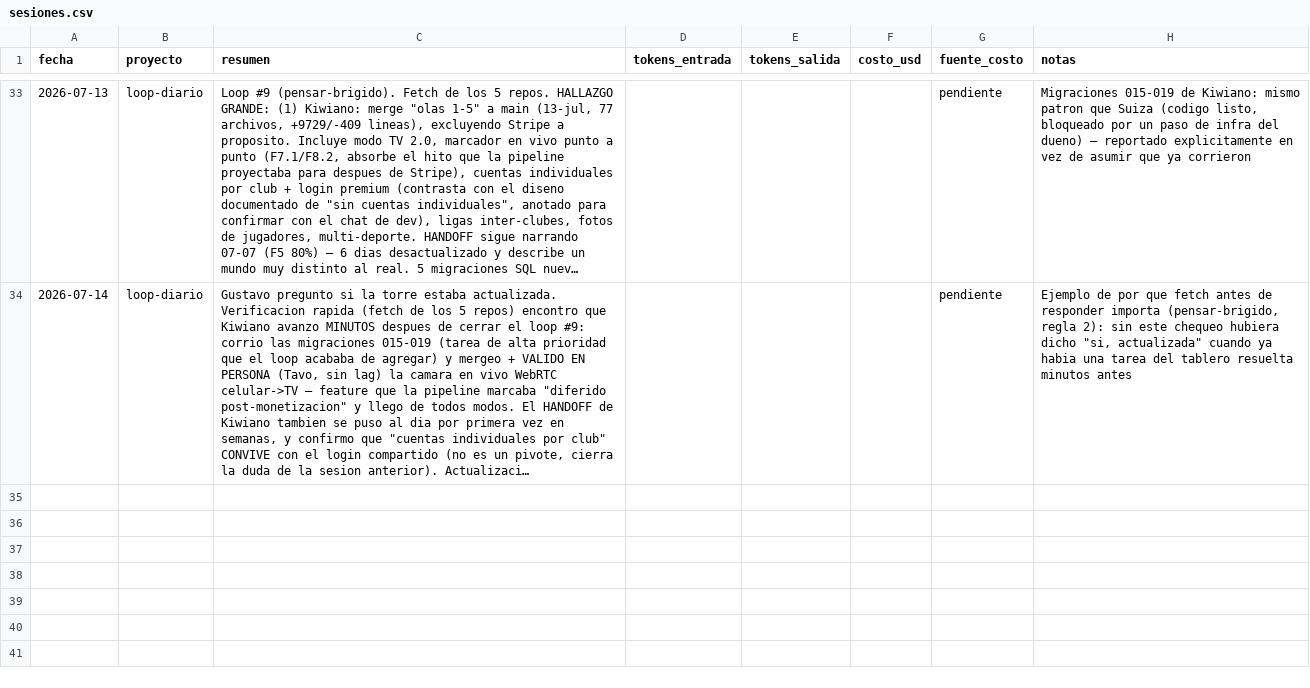
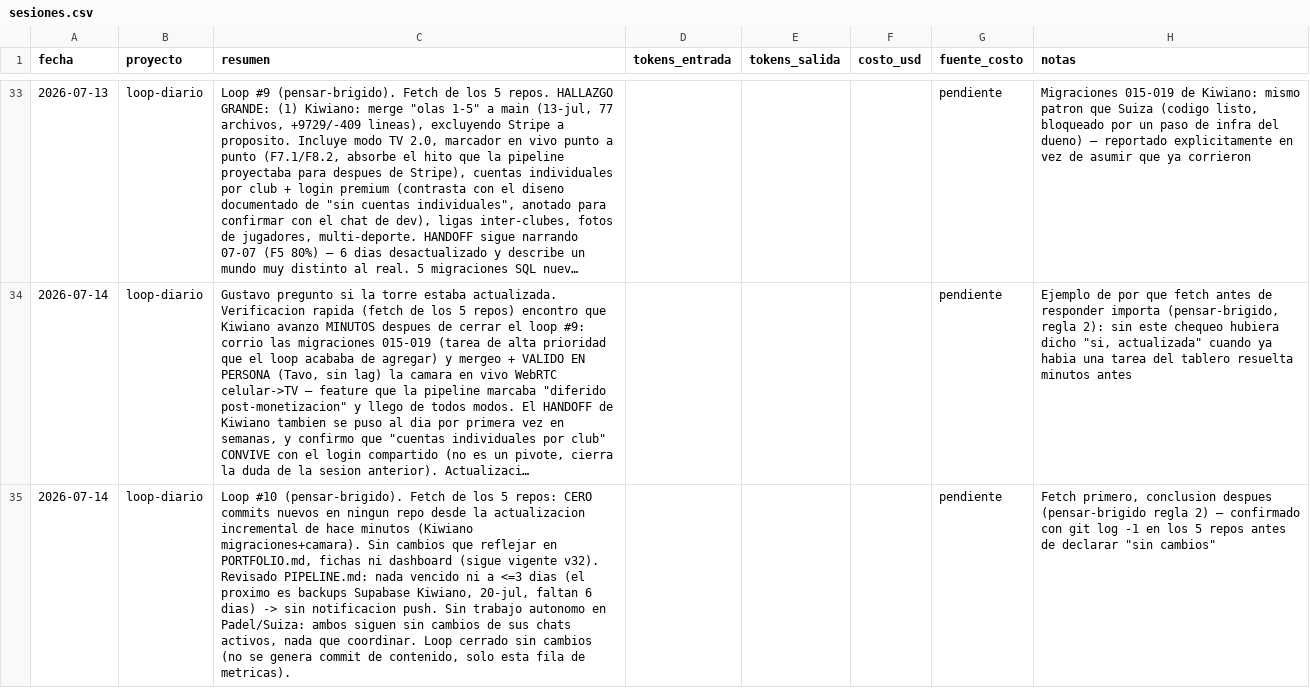
Before and after one commit to tavooooo/Claudio-skills, a CSV file: portfolio/metricas/sesiones.csv, drawn as a sheet; only a part is shown, gaps mark what is left out; long unchanged cells end in …; the diff names each change by its address in the sheet, - before the commit and + after, or states it on an @@ line.

```diff
--- a/portfolio/metricas/sesiones.csv
+++ b/portfolio/metricas/sesiones.csv
+row 35: 2026-07-14 | loop-diario | Loop #10 (pensar-brigido). Fetch de los 5 repos: CERO commits nuevos en ningun repo desde la actualizacion incremental de hace minutos (Kiwiano migraciones+camara). Sin cambios que reflejar en PORTFOLIO.md, fichas ni dashboard (sigue vigente v32). Revisado PIPELINE.md: nada vencido ni a <=3 dias (el proximo es backups Supabase Kiwiano, 20-jul, faltan 6 dias) -> sin notificacion push. Sin trabajo autonomo en Padel/Suiza: ambos siguen sin cambios de sus chats activos, nada que coordinar. Loop cerrado sin cambios (no se genera commit de contenido, solo esta fila de metricas). |  |  |  | pendiente | Fetch primero, conclusion despues (pensar-brigido regla 2) — confirmado con git log -1 en los 5 repos antes de declarar "sin cambios"
```
